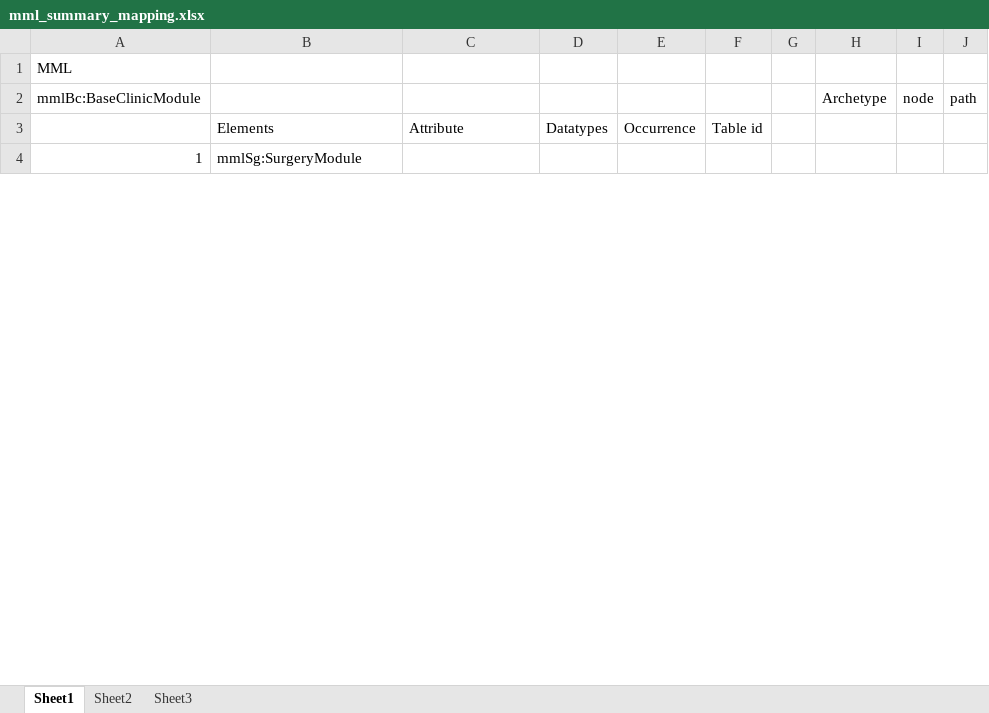
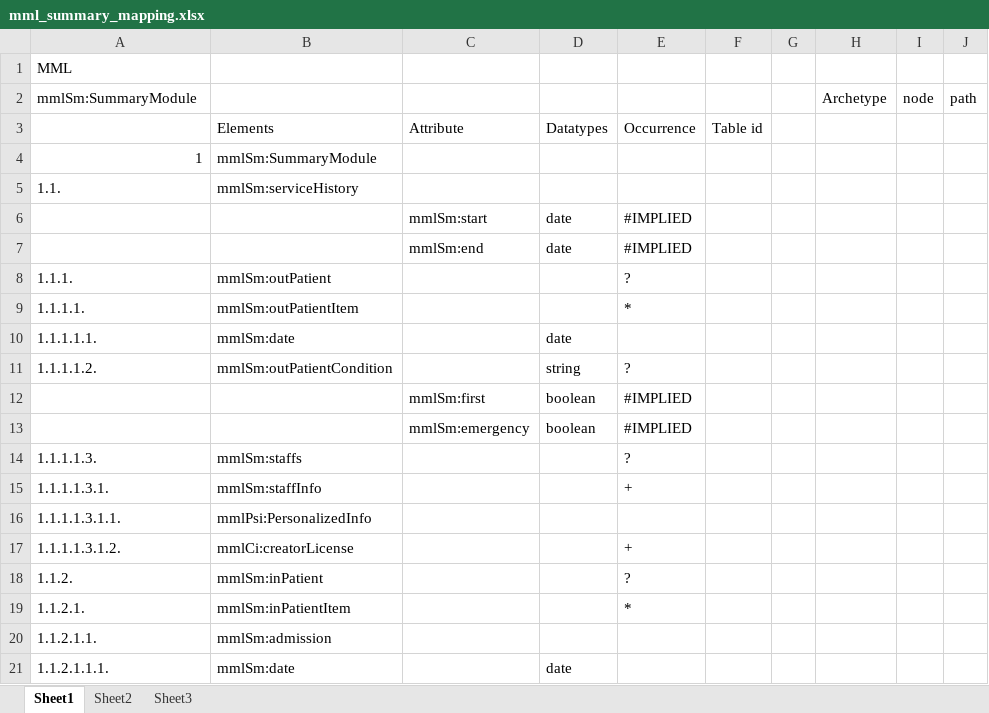
Before and after one commit to skoba/mml, an Excel workbook: mapping/mml_summary_mapping.xlsx, sheet Sheet1, drawn as a sheet; only a part is shown; values as stored, in another font and other column widths than the file's, no borders; the diff covers the shown part only; the diff names each change by its address in the sheet, - before the commit and + after, or states it on an @@ line.

Commit message:
mml report mapping

```diff
--- a/mapping/mml_summary_mapping.xlsx (sheet Sheet1)
+++ b/mapping/mml_summary_mapping.xlsx (sheet Sheet1)
-A2: mmlBc:BaseClinicModule
+A2: mmlSm:SummaryModule
-B4: mmlSg:SurgeryModule
+B4: mmlSm:SummaryModule
+row 5: 1.1. | mmlSm:serviceHistory
+row 6:  |  | mmlSm:start | date | #IMPLIED
+row 7:  |  | mmlSm:end | date | #IMPLIED
+row 8: 1.1.1. | mmlSm:outPatient |  |  | ?
+row 9: 1.1.1.1. | mmlSm:outPatientItem |  |  | *
+row 10: 1.1.1.1.1. | mmlSm:date |  | date
+row 11: 1.1.1.1.2. | mmlSm:outPatientCondition |  | string | ?
+row 12:  |  | mmlSm:first | boolean | #IMPLIED
+row 13:  |  | mmlSm:emergency | boolean | #IMPLIED
+row 14: 1.1.1.1.3. | mmlSm:staffs |  |  | ?
+row 15: 1.1.1.1.3.1. | mmlSm:staffInfo |  |  | +
+row 16: 1.1.1.1.3.1.1. | mmlPsi:PersonalizedInfo
+row 17: 1.1.1.1.3.1.2. | mmlCi:creatorLicense |  |  | +
+row 18: 1.1.2. | mmlSm:inPatient |  |  | ?
+row 19: 1.1.2.1. | mmlSm:inPatientItem |  |  | *
+row 20: 1.1.2.1.1. | mmlSm:admission
+row 21: 1.1.2.1.1.1. | mmlSm:date |  | date
```
Also changed, not shown: 178 added rows, 3 removed rows and 155 edited cells elsewhere in this sheet, 5 other files.
